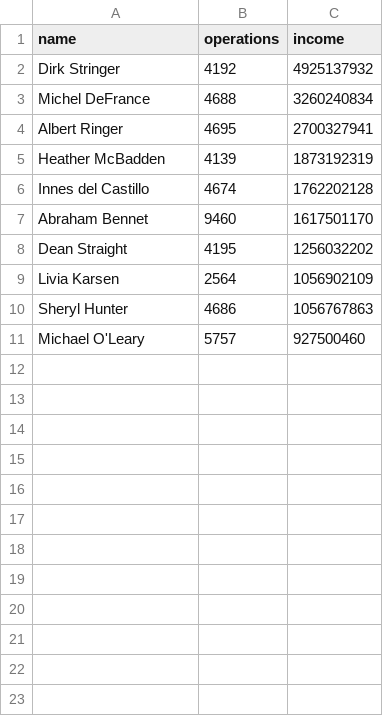
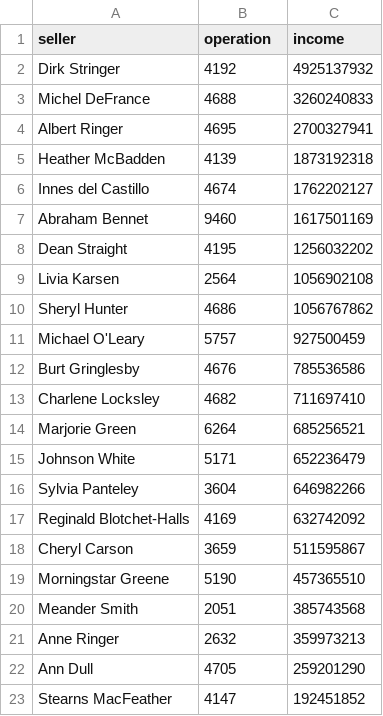
Before and after one commit to NikitaMakievskiy/data-analytics-project-92, a CSV file: top_10_total_income.csv, drawn as a sheet.

Commit message:
Add files via upload

```diff
--- a/top_10_total_income.csv
+++ b/top_10_total_income.csv
@@ -1,11 +1,23 @@
-name,operations ,income
+"seller","operation","income"
 Dirk Stringer,4192,4925137932
-Michel DeFrance,4688,3260240834
+Michel DeFrance,4688,3260240833
 Albert Ringer,4695,2700327941
-Heather McBadden,4139,1873192319
-Innes del Castillo,4674,1762202128
-Abraham Bennet,9460,1617501170
+Heather McBadden,4139,1873192318
+Innes del Castillo,4674,1762202127
+Abraham Bennet,9460,1617501169
 Dean Straight,4195,1256032202
-Livia Karsen,2564,1056902109
-Sheryl Hunter,4686,1056767863
-Michael O'Leary,5757,927500460
+Livia Karsen,2564,1056902108
+Sheryl Hunter,4686,1056767862
+Michael O'Leary,5757,927500459
+Burt Gringlesby,4676,785536586
+Charlene Locksley,4682,711697410
+Marjorie Green,6264,685256521
+Johnson White,5171,652236479
+Sylvia Panteley,3604,646982266
+Reginald Blotchet-Halls,4169,632742092
+Cheryl Carson,3659,511595867
+Morningstar Greene,5190,457365510
+Meander Smith,2051,385743568
+Anne Ringer,2632,359973213
+Ann Dull,4705,259201290
+Stearns MacFeather,4147,192451852
```
